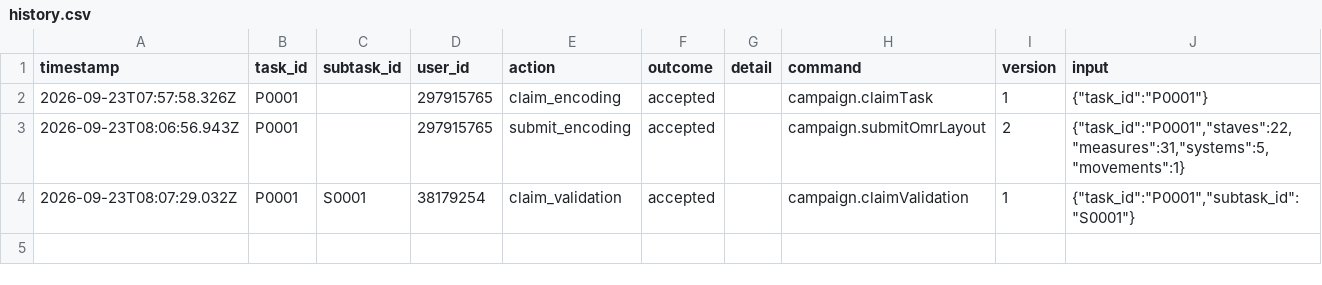
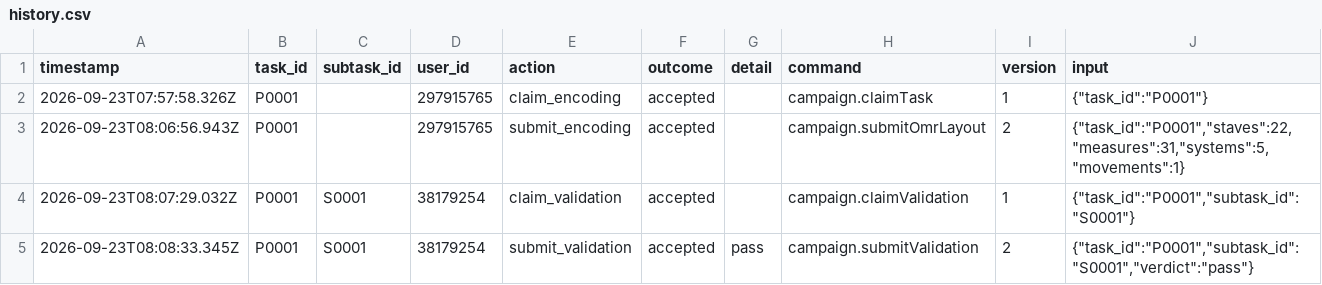
Before and after one commit to ohwjd/test-20260921-3, a CSV file: tracking/history.csv, drawn as a sheet; the diff names each change by its address in the sheet, - before the commit and + after, or states it on an @@ line.

```diff
--- a/tracking/history.csv
+++ b/tracking/history.csv
+row 5: 2026-09-23T08:08:33.345Z | P0001 | S0001 | 38179254 | submit_validation | accepted | pass | campaign.submitValidation | 2 | {"task_id":"P0001","subtask_id":"S0001","verdict":"pass"}
```
Also changed, not shown: tracking/state.csv, 1 other file.
